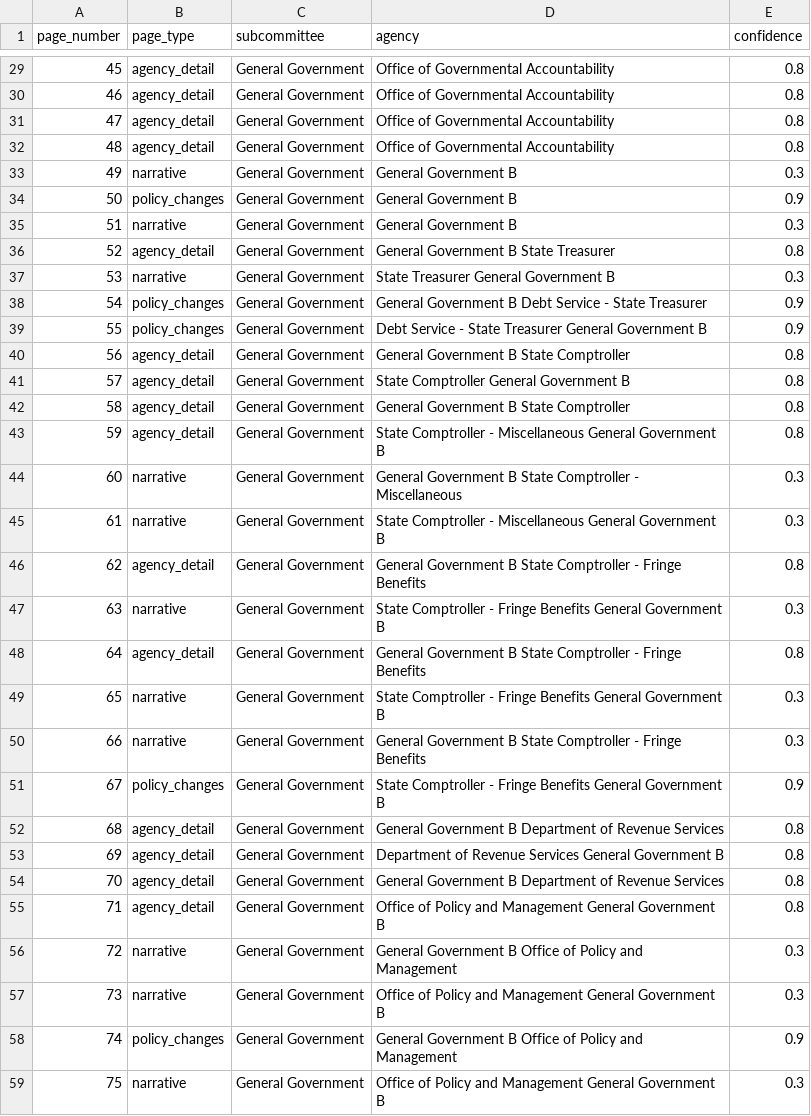
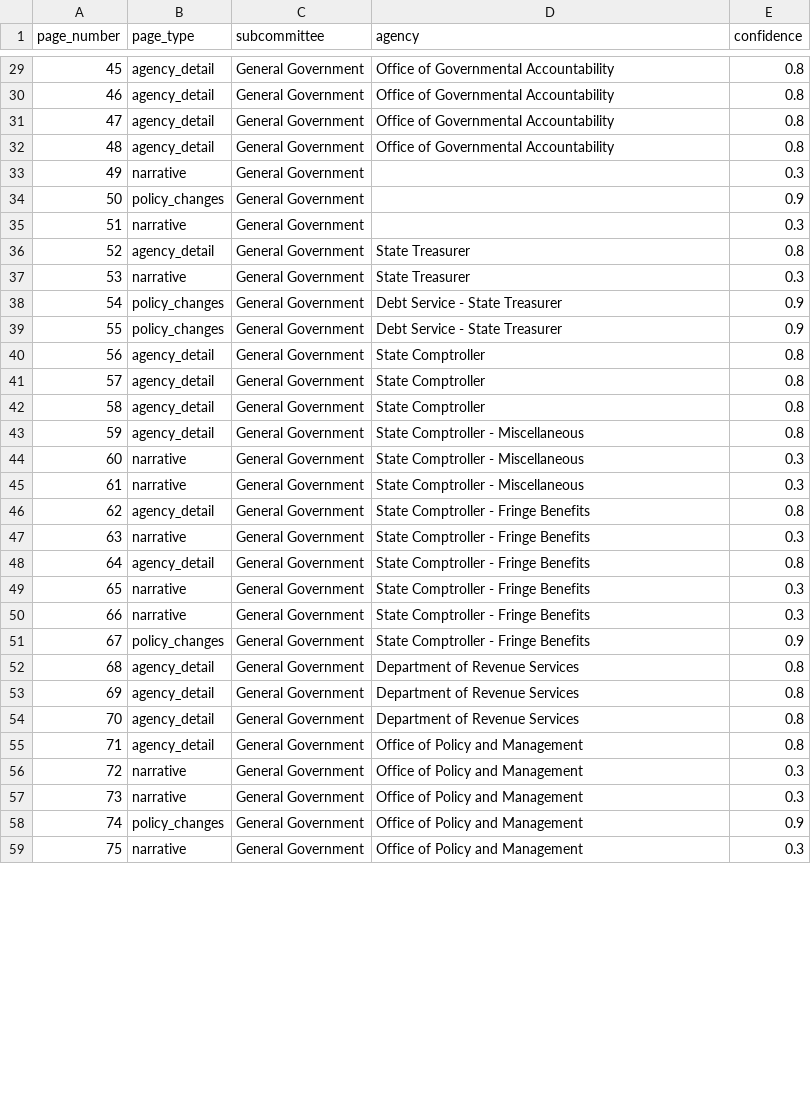
Before and after one commit to WmArmitage/CT-Budget-scraper, a CSV file: artifacts/page_classification.csv, drawn as a sheet; only a part is shown, gaps mark what is left out; the diff covers the shown part only.

```diff
--- a/artifacts/page_classification.csv
+++ b/artifacts/page_classification.csv
@@ -32,28 +32,28 @@ page_number,page_type,subcommittee,agency,confidence
 48,agency_detail,General Government,Office of Governmental Accountability,0.8
-49,narrative,General Government,General Government B,0.3
-50,policy_changes,General Government,General Government B,0.9
-51,narrative,General Government,General Government B,0.3
-52,agency_detail,General Government,General Government B State Treasurer,0.8
-53,narrative,General Government,State Treasurer General Government B,0.3
-54,policy_changes,General Government,General Government B Debt Service - State Treasurer,0.9
-55,policy_changes,General Government,Debt Service - State Treasurer General Government B,0.9
-56,agency_detail,General Government,General Government B State Comptroller,0.8
-57,agency_detail,General Government,State Comptroller General Government B,0.8
-58,agency_detail,General Government,General Government B State Comptroller,0.8
-59,agency_detail,General Government,State Comptroller - Miscellaneous General Government B,0.8
-60,narrative,General Government,General Government B State Comptroller - Miscellaneous,0.3
-61,narrative,General Government,State Comptroller - Miscellaneous General Government B,0.3
-62,agency_detail,General Government,General Government B State Comptroller - Fringe Benefits,0.8
-63,narrative,General Government,State Comptroller - Fringe Benefits General Government B,0.3
-64,agency_detail,General Government,General Government B State Comptroller - Fringe Benefits,0.8
-65,narrative,General Government,State Comptroller - Fringe Benefits General Government B,0.3
-66,narrative,General Government,General Government B State Comptroller - Fringe Benefits,0.3
-67,policy_changes,General Government,State Comptroller - Fringe Benefits General Government B,0.9
-68,agency_detail,General Government,General Government B Department of Revenue Services,0.8
-69,agency_detail,General Government,Department of Revenue Services General Government B,0.8
-70,agency_detail,General Government,General Government B Department of Revenue Services,0.8
-71,agency_detail,General Government,Office of Policy and Management General Government B,0.8
-72,narrative,General Government,General Government B Office of Policy and Management,0.3
-73,narrative,General Government,Office of Policy and Management General Government B,0.3
-74,policy_changes,General Government,General Government B Office of Policy and Management,0.9
-75,narrative,General Government,Office of Policy and Management General Government B,0.3
+49,narrative,General Government,,0.3
+50,policy_changes,General Government,,0.9
+51,narrative,General Government,,0.3
+52,agency_detail,General Government,State Treasurer,0.8
+53,narrative,General Government,State Treasurer,0.3
+54,policy_changes,General Government,Debt Service - State Treasurer,0.9
+55,policy_changes,General Government,Debt Service - State Treasurer,0.9
+56,agency_detail,General Government,State Comptroller,0.8
+57,agency_detail,General Government,State Comptroller,0.8
+58,agency_detail,General Government,State Comptroller,0.8
+59,agency_detail,General Government,State Comptroller - Miscellaneous,0.8
+60,narrative,General Government,State Comptroller - Miscellaneous,0.3
+61,narrative,General Government,State Comptroller - Miscellaneous,0.3
+62,agency_detail,General Government,State Comptroller - Fringe Benefits,0.8
+63,narrative,General Government,State Comptroller - Fringe Benefits,0.3
+64,agency_detail,General Government,State Comptroller - Fringe Benefits,0.8
+65,narrative,General Government,State Comptroller - Fringe Benefits,0.3
+66,narrative,General Government,State Comptroller - Fringe Benefits,0.3
+67,policy_changes,General Government,State Comptroller - Fringe Benefits,0.9
+68,agency_detail,General Government,Department of Revenue Services,0.8
+69,agency_detail,General Government,Department of Revenue Services,0.8
+70,agency_detail,General Government,Department of Revenue Services,0.8
+71,agency_detail,General Government,Office of Policy and Management,0.8
+72,narrative,General Government,Office of Policy and Management,0.3
+73,narrative,General Government,Office of Policy and Management,0.3
+74,policy_changes,General Government,Office of Policy and Management,0.9
+75,narrative,General Government,Office of Policy and Management,0.3
```
Also changed, not shown: 64 edited cells elsewhere in this file, artifacts/budget_agency_accounts_wide.csv, artifacts/budget_policy_changes.csv, 3 other files.
